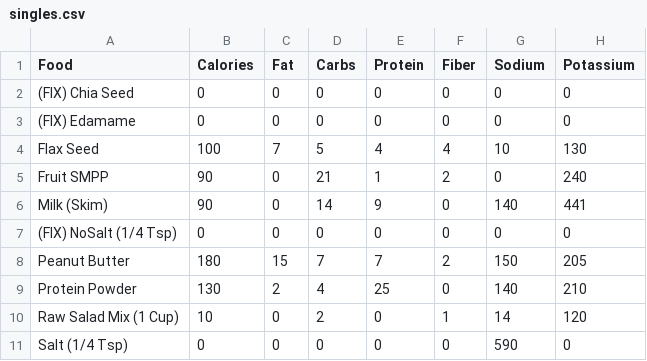
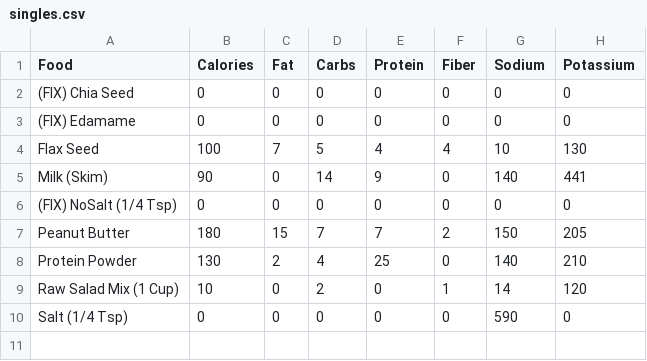
Before and after one commit to zebmoffat/food-tracker, a CSV file: categories/singles.csv, drawn as a sheet.

```diff
--- a/categories/singles.csv
+++ b/categories/singles.csv
@@ -4,3 +4,2 @@ Food,Calories,Fat,Carbs,Protein,Fiber,Sodium,Potassium
 Flax Seed,100,7,5,4,4,10,130
-Fruit SMPP, 90,0,21,1,2,0,240
 Milk (Skim),90,0,14,9,0,140,441
```
Also changed, not shown: 2 other files.
